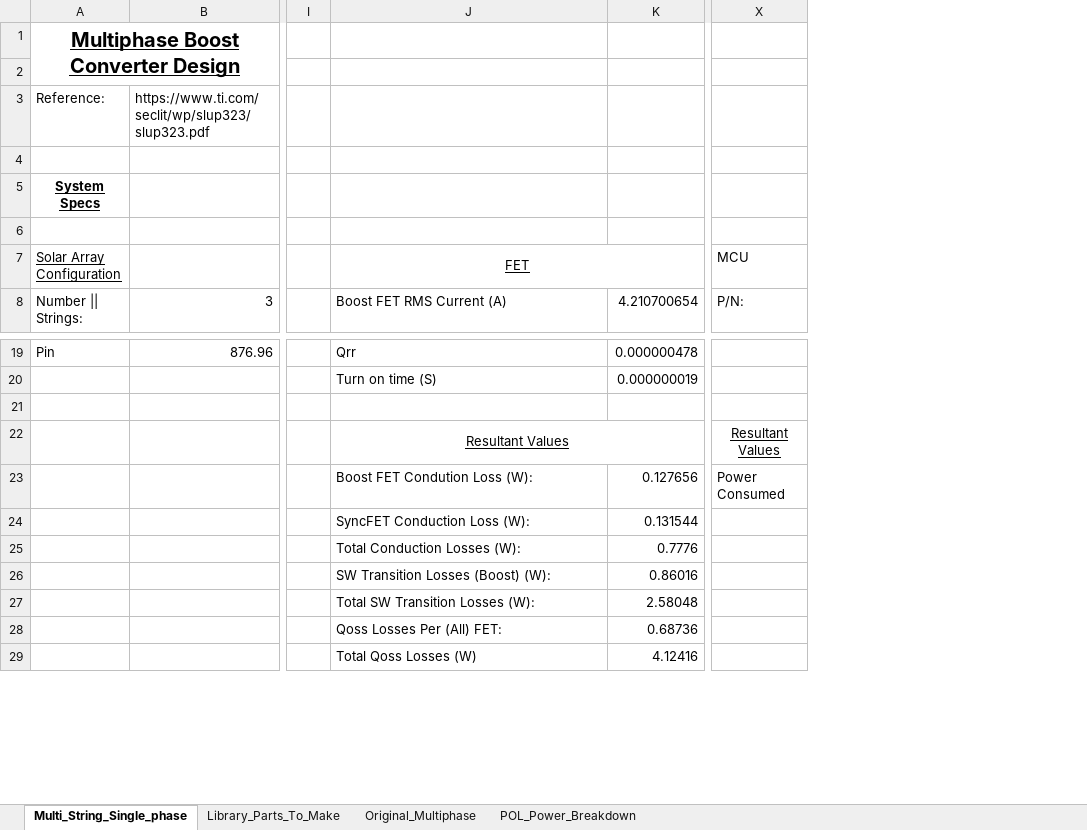
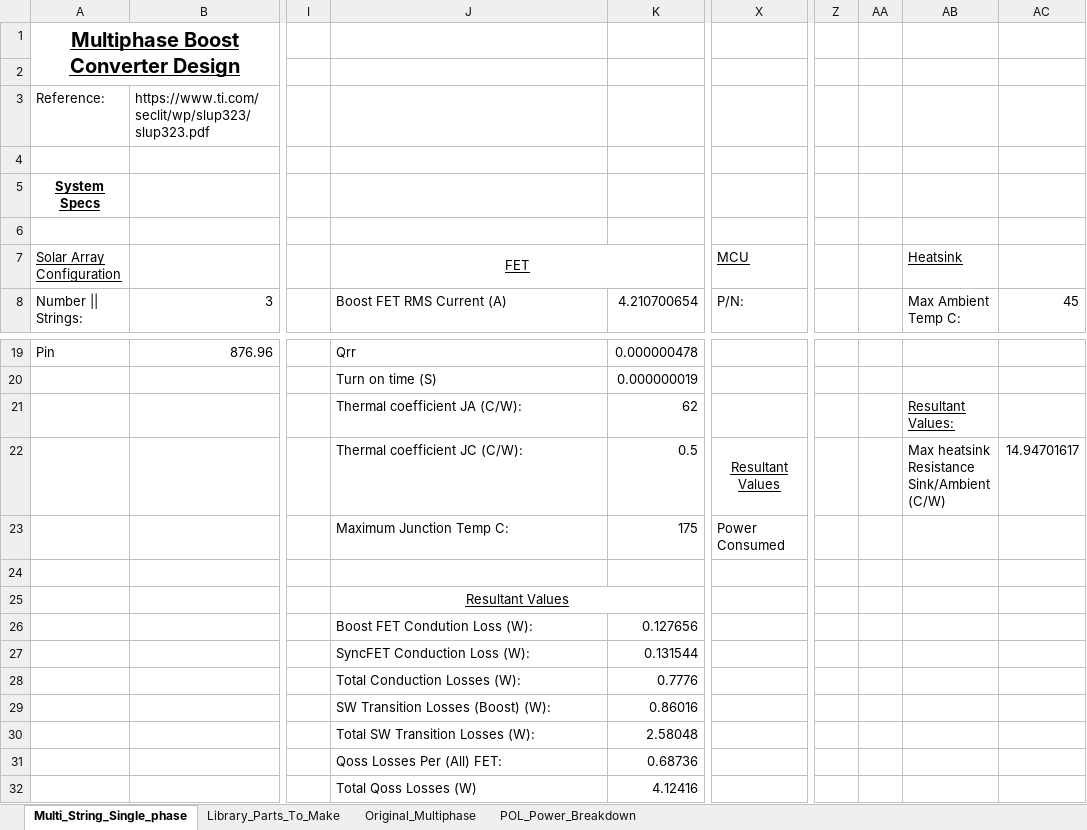
Before and after one commit to badgerloop-software/solar_car_hardware, an Excel workbook: mppt/design/Converter_calculations.xlsx, sheet Multi_String_Single_phase, drawn as a sheet; only a part is shown, gaps mark what is left out; values as stored, in another font and other column widths than the file's, no borders; removed rows and columns are numbered as before the commit, all else as after; rows hold the shown columns only; the diff names each change by its address in the sheet, - before the commit and + after, or states it on an @@ line.

Commit message:
add initial calculations for heat sync

```diff
--- a/mppt/design/Converter_calculations.xlsx (sheet Multi_String_Single_phase)
+++ b/mppt/design/Converter_calculations.xlsx (sheet Multi_String_Single_phase)
+column Z, empty
+column AA, empty
+column AB, rows 7-8: Heatsink | Max Ambient Temp C:; rows 21-22: Resultant Values: | Max heatsink Resistance Sink/Ambient (C/W)
+column AC, row 8: 45; row 22: 14.94701617
-X7 underline: off
+X7 underline: on
-J21: (empty)
+J21: Thermal coefficient JA (C/W):
-K21: (empty)
+K21: 62
-J22: Resultant Values
+J22: Thermal coefficient JC (C/W):
@@ J22 underline: on → off, alignment: center → left @@
-J22:K22 merged
-K22: (empty)
+K22: 0.5
-J23: Boost FET Condution Loss (W):
+J23: Maximum Junction Temp C:
-K23: 0.127656
+K23: 175
-J24: SyncFET Conduction Loss (W):
+J24: (empty)
-K24: 0.131544
+K24: (empty)
-J25: Total Conduction Losses (W):
+J25: Resultant Values
@@ J25 underline: off → on, alignment: left → center @@
+J25:K25 merged
-K25: 0.7776
+K25: (empty)
-J26: SW Transition Losses (Boost) (W):
+J26: Boost FET Condution Loss (W):
-K26: 0.86016
+K26: 0.127656
-J27: Total SW Transition Losses (W):
+J27: SyncFET Conduction Loss (W):
-K27: 2.58048
+K27: 0.131544
-J28: Qoss Losses Per (All) FET:
+J28: Total Conduction Losses (W):
-K28: 0.68736
+K28: 0.7776
+row 29:  |  |  | SW Transition Losses (Boost) (W): | 0.86016
+row 30:  |  |  | Total SW Transition Losses (W): | 2.58048
+row 31:  |  |  | Qoss Losses Per (All) FET: | 0.68736
```
Also changed, not shown: formulas that keep their value, 1 other file.
